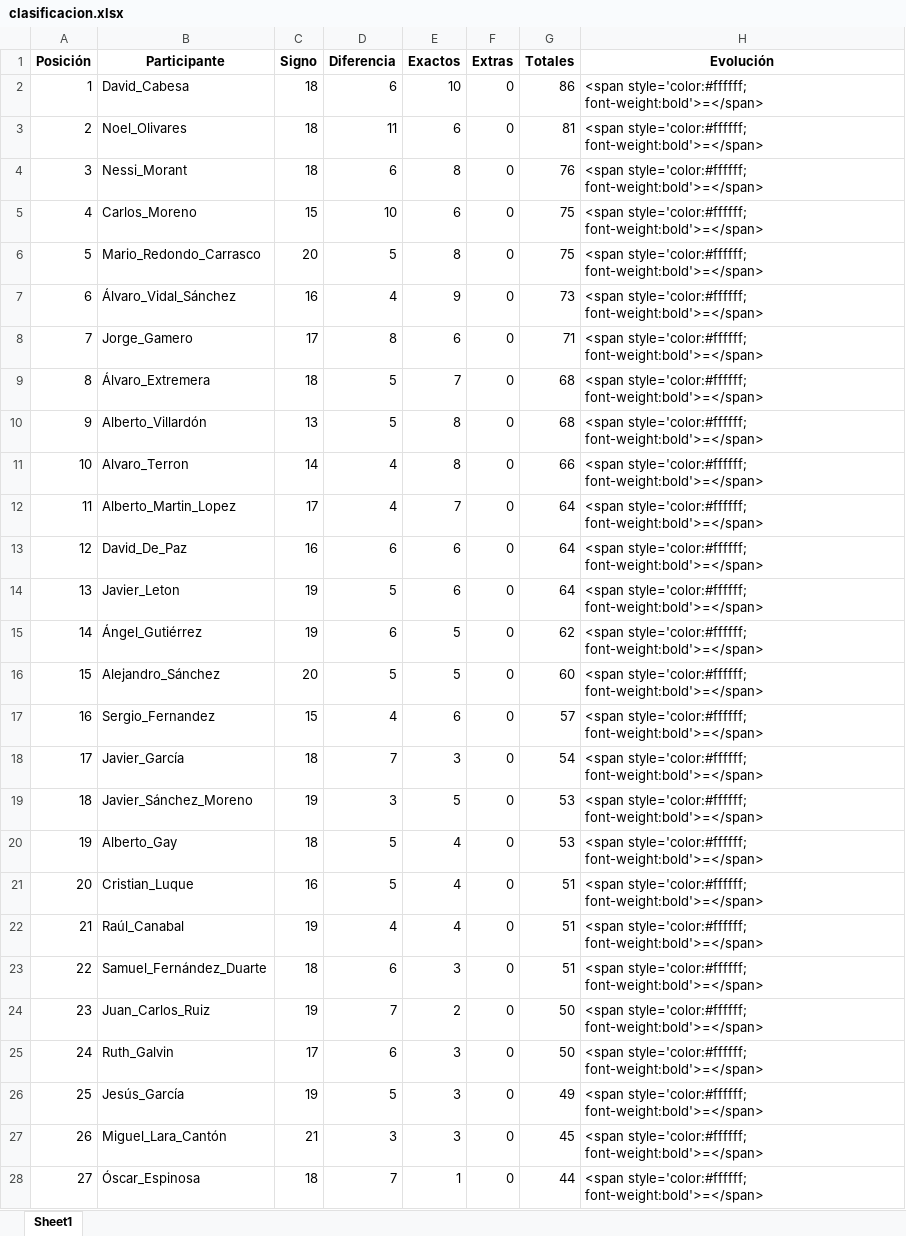
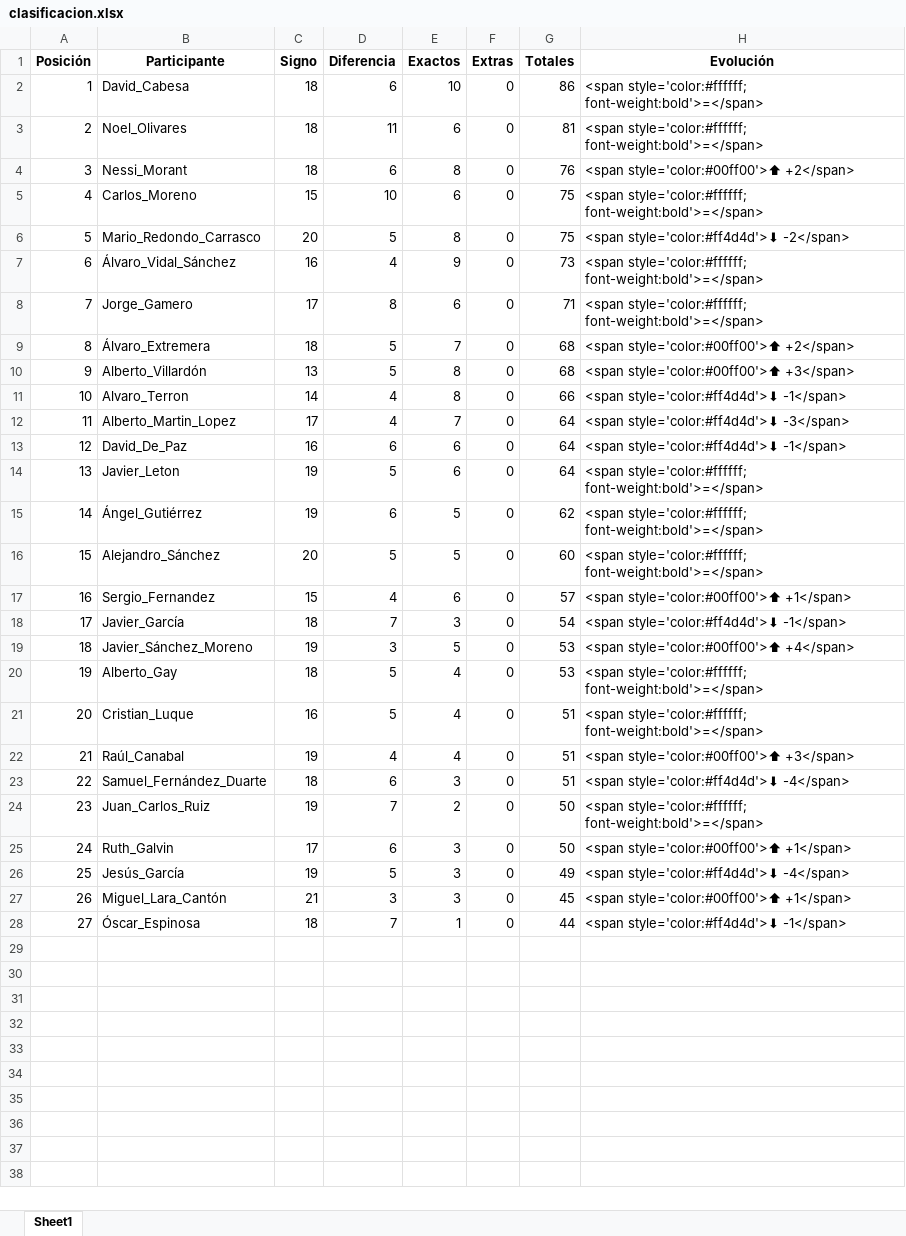
Before and after one commit to agay7/porra_mundial, an Excel workbook: clasificacion.xlsx, sheet Sheet1, drawn as a sheet; values as stored, in another font and other column widths than the file's, no borders; the diff names each change by its address in the sheet, - before the commit and + after, or states it on an @@ line.

```diff
--- a/clasificacion.xlsx (sheet Sheet1)
+++ b/clasificacion.xlsx (sheet Sheet1)
-H4 (Evolución): <span style='color:#ffffff; font-weight:bold'>=</span>
+H4 (Evolución): <span style='color:#00ff00'>⬆ +2</span>
-H6 (Evolución): <span style='color:#ffffff; font-weight:bold'>=</span>
+H6 (Evolución): <span style='color:#ff4d4d'>⬇ -2</span>
-H9 (Evolución): <span style='color:#ffffff; font-weight:bold'>=</span>
+H9 (Evolución): <span style='color:#00ff00'>⬆ +2</span>
-H10 (Evolución): <span style='color:#ffffff; font-weight:bold'>=</span>
+H10 (Evolución): <span style='color:#00ff00'>⬆ +3</span>
-H11 (Evolución): <span style='color:#ffffff; font-weight:bold'>=</span>
+H11 (Evolución): <span style='color:#ff4d4d'>⬇ -1</span>
-H12 (Evolución): <span style='color:#ffffff; font-weight:bold'>=</span>
+H12 (Evolución): <span style='color:#ff4d4d'>⬇ -3</span>
-H13 (Evolución): <span style='color:#ffffff; font-weight:bold'>=</span>
+H13 (Evolución): <span style='color:#ff4d4d'>⬇ -1</span>
-H17 (Evolución): <span style='color:#ffffff; font-weight:bold'>=</span>
+H17 (Evolución): <span style='color:#00ff00'>⬆ +1</span>
-H18 (Evolución): <span style='color:#ffffff; font-weight:bold'>=</span>
+H18 (Evolución): <span style='color:#ff4d4d'>⬇ -1</span>
-H19 (Evolución): <span style='color:#ffffff; font-weight:bold'>=</span>
+H19 (Evolución): <span style='color:#00ff00'>⬆ +4</span>
-H22 (Evolución): <span style='color:#ffffff; font-weight:bold'>=</span>
+H22 (Evolución): <span style='color:#00ff00'>⬆ +3</span>
-H23 (Evolución): <span style='color:#ffffff; font-weight:bold'>=</span>
+H23 (Evolución): <span style='color:#ff4d4d'>⬇ -4</span>
-H25 (Evolución): <span style='color:#ffffff; font-weight:bold'>=</span>
+H25 (Evolución): <span style='color:#00ff00'>⬆ +1</span>
-H26 (Evolución): <span style='color:#ffffff; font-weight:bold'>=</span>
+H26 (Evolución): <span style='color:#ff4d4d'>⬇ -4</span>
-H27 (Evolución): <span style='color:#ffffff; font-weight:bold'>=</span>
+H27 (Evolución): <span style='color:#00ff00'>⬆ +1</span>
-H28 (Evolución): <span style='color:#ffffff; font-weight:bold'>=</span>
+H28 (Evolución): <span style='color:#ff4d4d'>⬇ -1</span>
```
Also changed, not shown: 2 other files.
